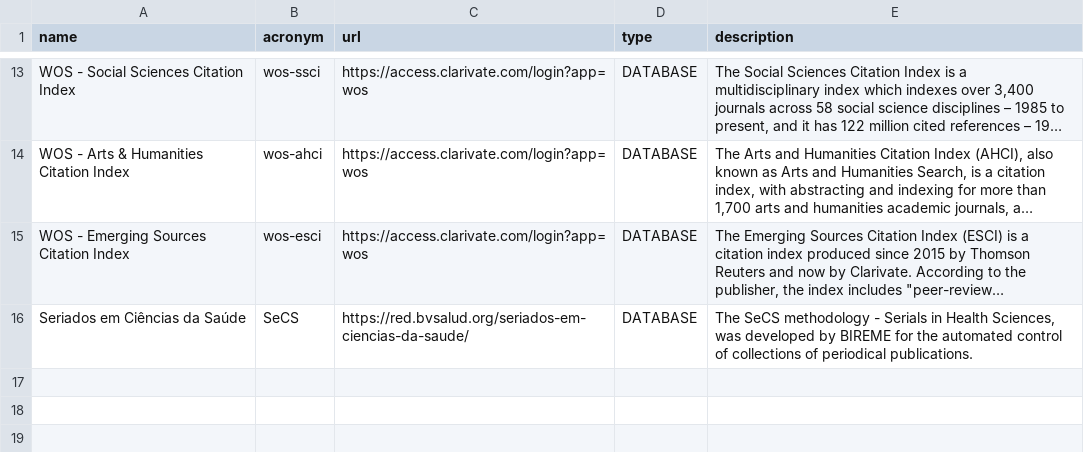
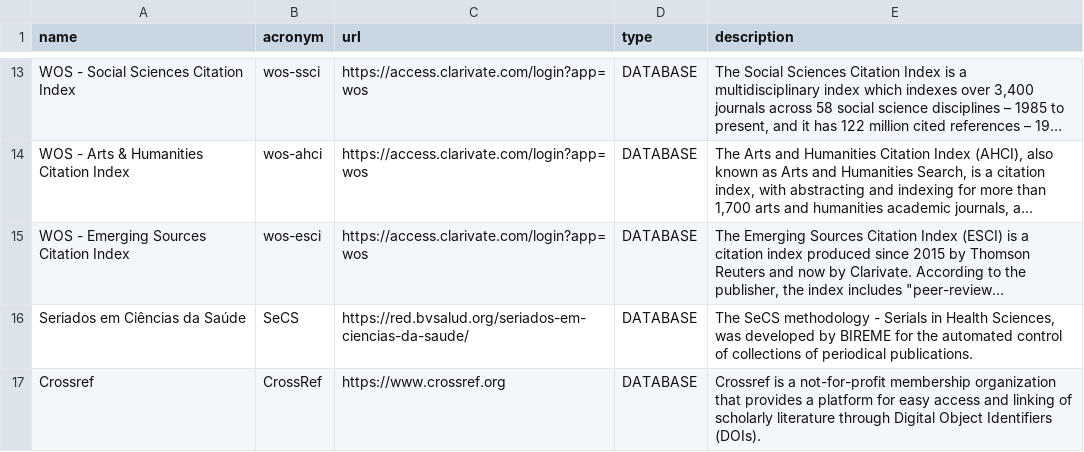
Before and after one commit to scieloorg/core, a CSV file: journal/fixture/index_at.csv, drawn as a sheet; only a part is shown, gaps mark what is left out; long unchanged cells end in …; the diff names each change by its address in the sheet, - before the commit and + after, or states it on an @@ line.

Commit message:
Adiciona crossref

```diff
--- a/journal/fixture/index_at.csv
+++ b/journal/fixture/index_at.csv
+row 17: Crossref | CrossRef | https://www.crossref.org | DATABASE | Crossref is a not-for-profit membership organization that provides a platform for easy access and linking of scholarly literature through Digital Object Identifiers (DOIs).
```
